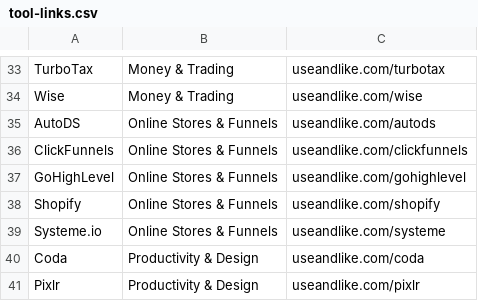
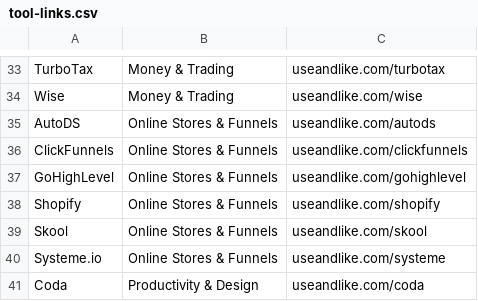
Before and after one commit to k333vr/useandlike, a CSV file: editors/tool-links.csv, drawn as a sheet; only a part is shown, gaps mark what is left out; the shorter side is filled out with more unchanged rows.

```diff
--- a/editors/tool-links.csv
+++ b/editors/tool-links.csv
@@ -38,2 +38,3 @@ GoHighLevel,Online Stores & Funnels,useandlike.com/gohighlevel
 Shopify,Online Stores & Funnels,useandlike.com/shopify
+Skool,Online Stores & Funnels,useandlike.com/skool
 Systeme.io,Online Stores & Funnels,useandlike.com/systeme
```
Also changed, not shown: editors/videos-how-to-rocket.csv, 25 other files.
